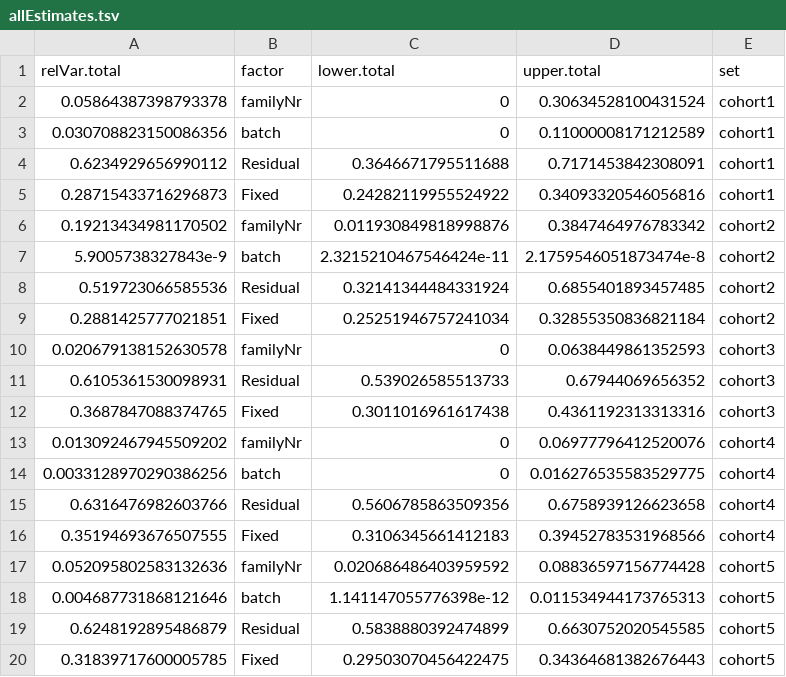
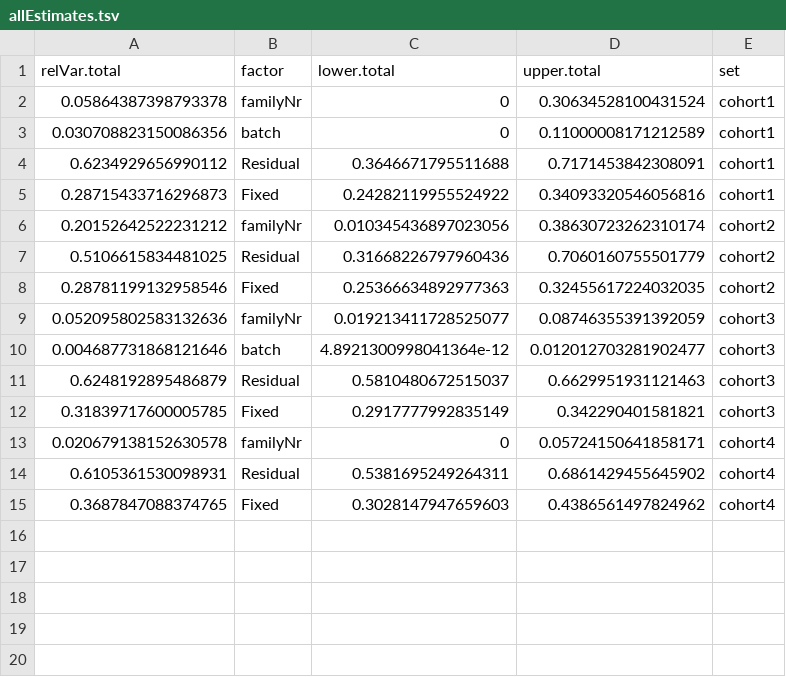
Before and after one commit to jgoldmann/DNM_variance_compendium, a TSV file: analyses/varianceComponentEstimations/allEstimates.tsv, drawn as a sheet.

```diff
--- a/analyses/varianceComponentEstimations/allEstimates.tsv
+++ b/analyses/varianceComponentEstimations/allEstimates.tsv
@@ -5,16 +5,11 @@ relVar.total	factor	lower.total	upper.total	set
 0.28715433716296873	Fixed	0.24282119955524922	0.34093320546056816	cohort1
-0.19213434981170502	familyNr	0.011930849818998876	0.3847464976783342	cohort2
-5.9005738327843e-9	batch	2.3215210467546424e-11	2.1759546051873474e-8	cohort2
-0.519723066585536	Residual	0.32141344484331924	0.6855401893457485	cohort2
-0.2881425777021851	Fixed	0.25251946757241034	0.32855350836821184	cohort2
-0.020679138152630578	familyNr	0	0.0638449861352593	cohort3
-0.6105361530098931	Residual	0.539026585513733	0.67944069656352	cohort3
-0.3687847088374765	Fixed	0.3011016961617438	0.4361192313313316	cohort3
-0.013092467945509202	familyNr	0	0.06977796412520076	cohort4
-0.0033128970290386256	batch	0	0.016276535583529775	cohort4
-0.6316476982603766	Residual	0.5606785863509356	0.6758939126623658	cohort4
-0.35194693676507555	Fixed	0.3106345661412183	0.39452783531968566	cohort4
-0.052095802583132636	familyNr	0.020686486403959592	0.08836597156774428	cohort5
-0.004687731868121646	batch	1.141147055776398e-12	0.011534944173765313	cohort5
-0.6248192895486879	Residual	0.5838880392474899	0.6630752020545585	cohort5
-0.31839717600005785	Fixed	0.29503070456422475	0.34364681382676443	cohort5
+0.20152642522231212	familyNr	0.010345436897023056	0.38630723262310174	cohort2
+0.5106615834481025	Residual	0.31668226797960436	0.7060160755501779	cohort2
+0.28781199132958546	Fixed	0.25366634892977363	0.32455617224032035	cohort2
+0.052095802583132636	familyNr	0.019213411728525077	0.08746355391392059	cohort3
+0.004687731868121646	batch	4.8921300998041364e-12	0.012012703281902477	cohort3
+0.6248192895486879	Residual	0.5810480672515037	0.6629951931121463	cohort3
+0.31839717600005785	Fixed	0.2917777992835149	0.342290401581821	cohort3
+0.020679138152630578	familyNr	0	0.05724150641858171	cohort4
+0.6105361530098931	Residual	0.5381695249264311	0.6861429455645902	cohort4
+0.3687847088374765	Fixed	0.3028147947659603	0.4386561497824962	cohort4
```
Also changed, not shown: analyses/varianceComponentEstimations/familyEstimates.tsv, 5 other files.
